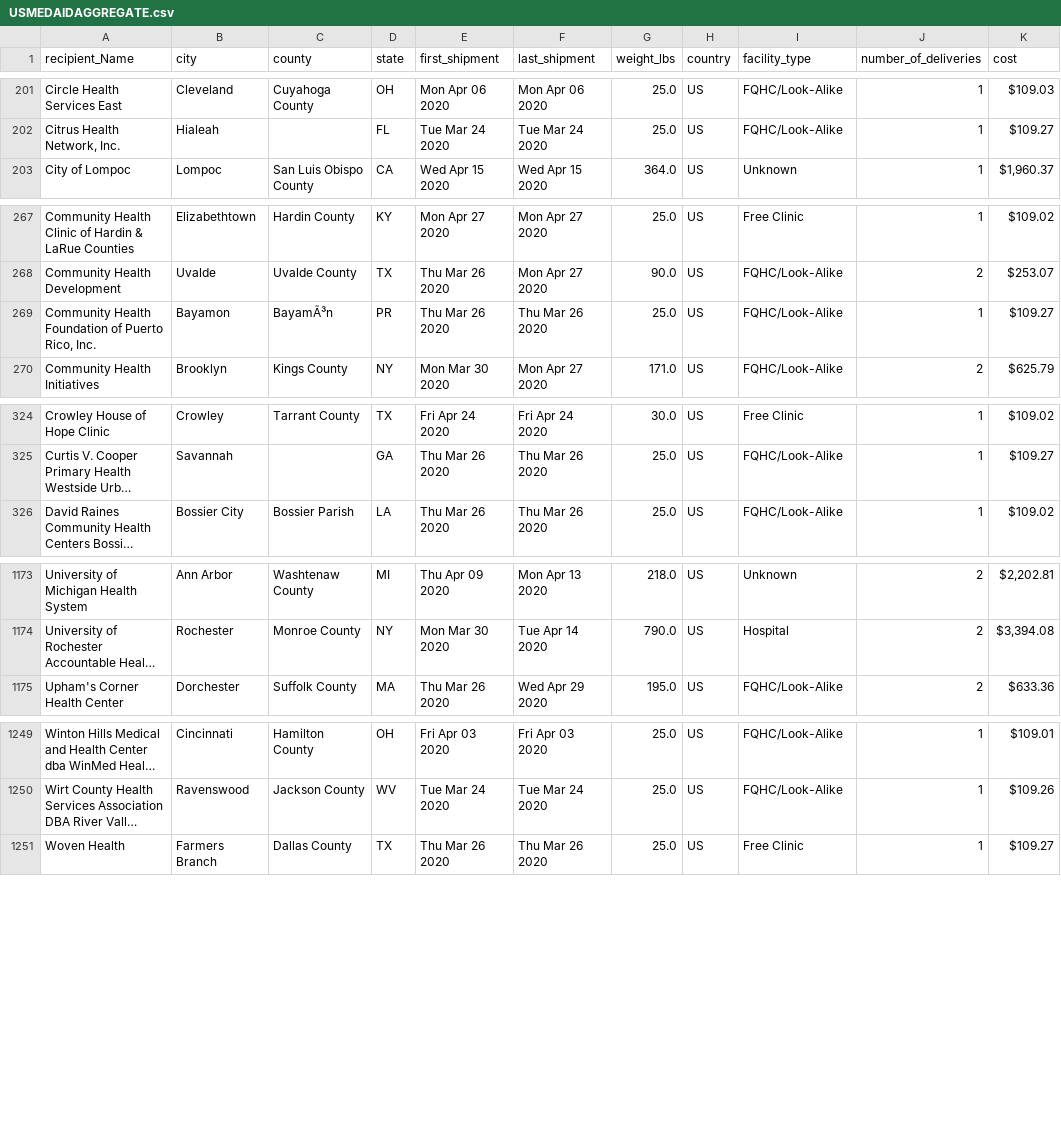
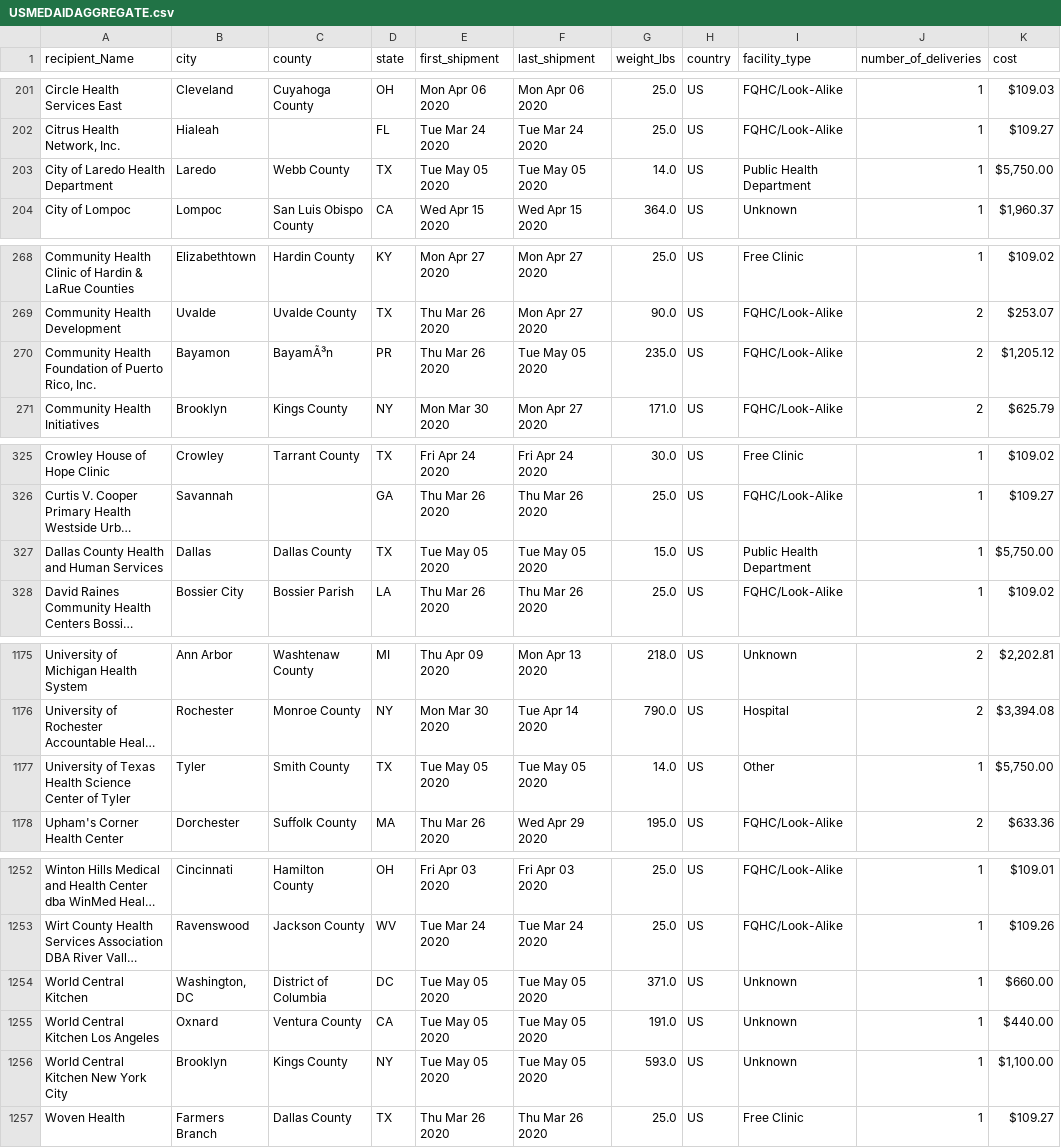
Before and after one commit to sahba-t/covidTracker, a CSV file: Data/USMEDAIDAGGREGATE.csv, drawn as a sheet; only a part is shown, gaps mark what is left out; long unchanged cells end in …; addresses are those after the commit; the diff covers the shown part only; the diff names each change by its address in the sheet, - before the commit and + after, or states it on an @@ line.

```diff
--- a/Data/USMEDAIDAGGREGATE.csv
+++ b/Data/USMEDAIDAGGREGATE.csv
+row 203: City of Laredo Health Department | Laredo | Webb County | TX | Tue May 05 2020 | Tue May 05 2020 | 14.0 | US | Public Health Department | 1 | $5,750.00
-F270 (last_shipment): Thu Mar 26 2020
+F270 (last_shipment): Tue May 05 2020
-G270 (weight_lbs): 25.0
+G270 (weight_lbs): 235.0
-J270 (number_of_deliveries): 1
+J270 (number_of_deliveries): 2
-K270 (cost): $109.27
+K270 (cost): $1,205.12
+row 327: Dallas County Health and Human Services | Dallas | Dallas County | TX | Tue May 05 2020 | Tue May 05 2020 | 15.0 | US | Public Health Department | 1 | $5,750.00
+row 1177: University of Texas Health Science Center of Tyler | Tyler | Smith County | TX | Tue May 05 2020 | Tue May 05 2020 | 14.0 | US | Other | 1 | $5,750.00
+row 1254: World Central Kitchen | Washington, DC | District of Columbia | DC | Tue May 05 2020 | Tue May 05 2020 | 371.0 | US | Unknown | 1 | $660.00
+row 1255: World Central Kitchen Los Angeles | Oxnard | Ventura County | CA | Tue May 05 2020 | Tue May 05 2020 | 191.0 | US | Unknown | 1 | $440.00
+row 1256: World Central Kitchen New York City | Brooklyn | Kings County | NY | Tue May 05 2020 | Tue May 05 2020 | 593.0 | US | Unknown | 1 | $1,100.00
```
Also changed, not shown: 1 moved row and 12 edited cells elsewhere in this file, DBInput/USCASEBYSTATE.csv, DBInput/USMEDAIDAGGREGATE.csv, 5 other files.
